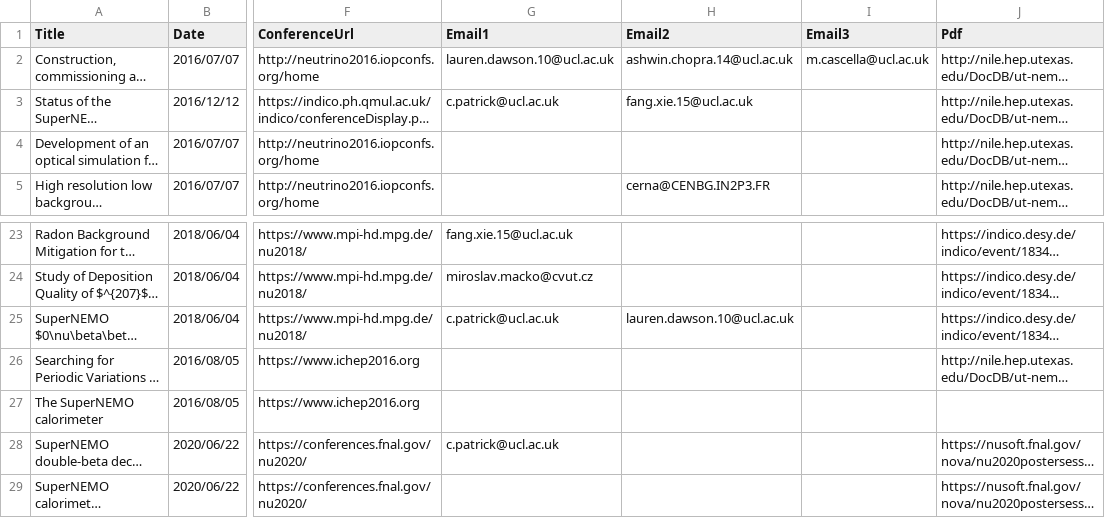
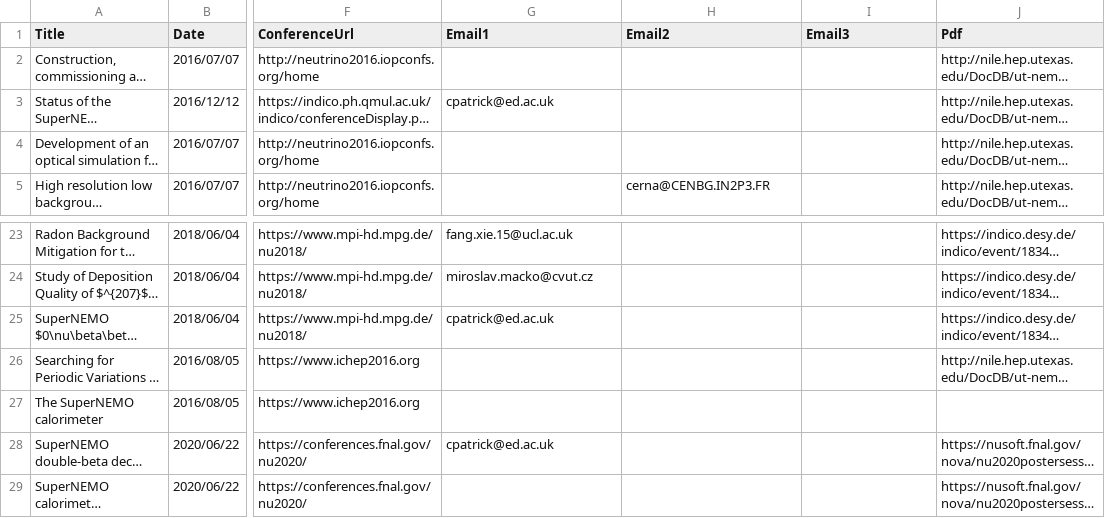
Before and after one commit to SuperNEMO-DBD/SuperNEMO-DBD.github.io, a CSV file: _data/posters.csv, drawn as a sheet; only a part is shown, gaps mark what is left out; long unchanged cells end in …; the diff names each change by its address in the sheet, - before the commit and + after, or states it on an @@ line.

Commit message:
Update emails

```diff
--- a/_data/posters.csv
+++ b/_data/posters.csv
-G2 (Email1): lauren.dawson.10@ucl.ac.uk
+G2 (Email1): (empty)
-H2 (Email2): ashwin.chopra.14@ucl.ac.uk
+H2 (Email2): (empty)
-I2 (Email3): m.cascella@ucl.ac.uk
+I2 (Email3): (empty)
-G3 (Email1): c.patrick@ucl.ac.uk
+G3 (Email1): cpatrick@ed.ac.uk
-H3 (Email2): fang.xie.15@ucl.ac.uk
+H3 (Email2): (empty)
-G25 (Email1): c.patrick@ucl.ac.uk
+G25 (Email1): cpatrick@ed.ac.uk
-H25 (Email2): lauren.dawson.10@ucl.ac.uk
+H25 (Email2): (empty)
-G28 (Email1): c.patrick@ucl.ac.uk
+G28 (Email1): cpatrick@ed.ac.uk
```
